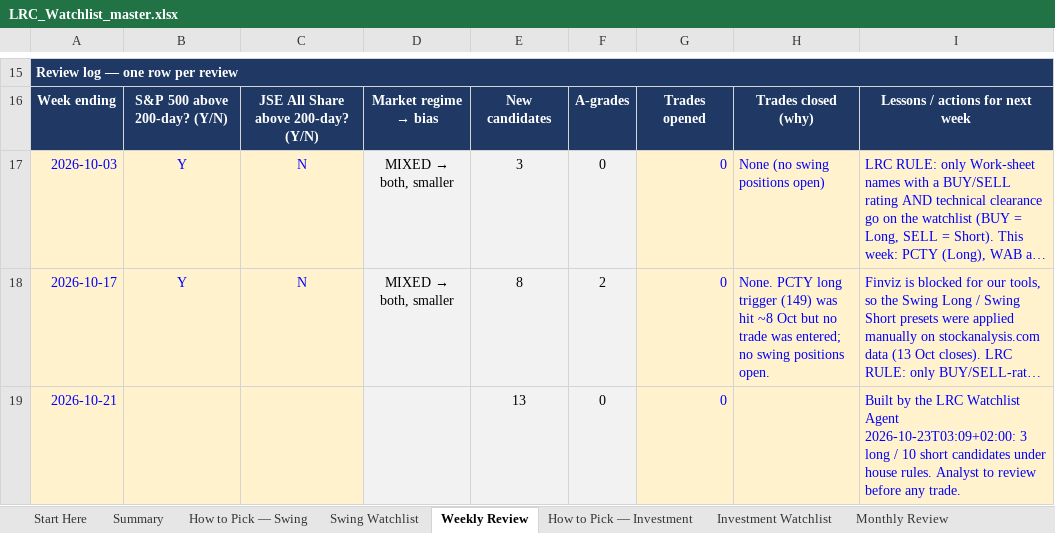
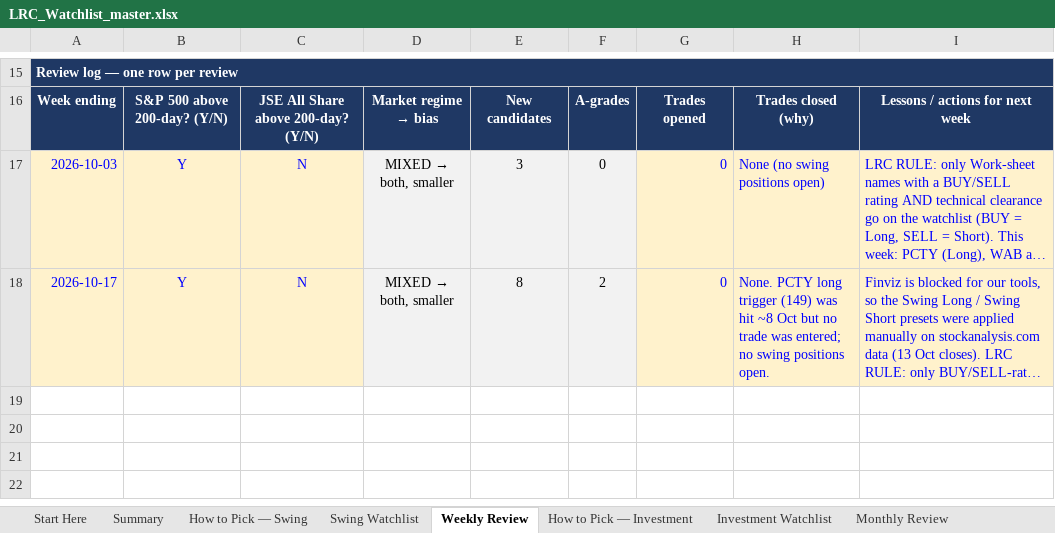
Before and after one commit to LeagoRifumo/lrc-website, an Excel workbook: templates/LRC_Watchlist_master.xlsx, sheet Weekly Review, drawn as a sheet; only a part is shown, gaps mark what is left out; long unchanged cells end in …; values as stored, in another font and other column widths than the file's, no borders; charts and pictures and conditional formats not drawn; the diff names each change by its address in the sheet, - before the commit and + after, or states it on an @@ line.

```diff
--- a/templates/LRC_Watchlist_master.xlsx (sheet Weekly Review)
+++ b/templates/LRC_Watchlist_master.xlsx (sheet Weekly Review)
-row 19: 2026-10-21 |  |  |  | 13 | 0 | 0 |  | Built by the LRC Watchlist Agent 2026-10-23T03:09+02:00: 3 long / 10 short candidates under house rules. Analyst to review before any trade.
```
Also changed, not shown: sheet Swing Watchlist, sheet Summary, hidden cells, charts or pictures, 4 other files.
